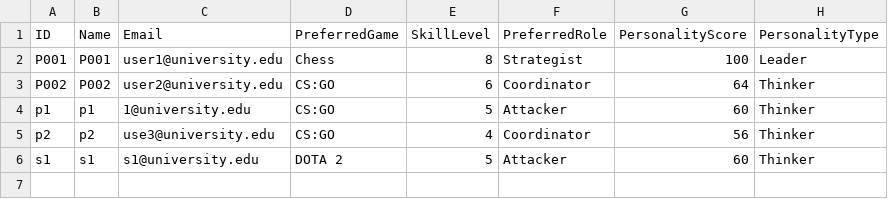
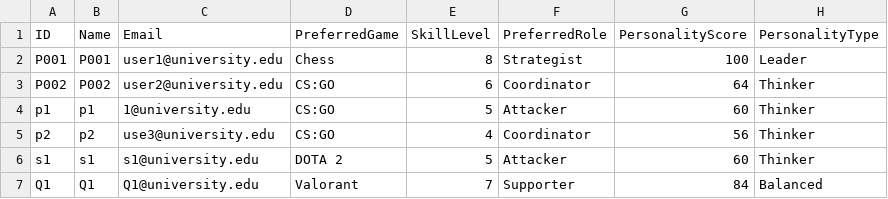
Before and after one commit to d-senyaka/Team-Formation-System, a CSV file: src/main/resources/com/teame/data/participants_saved.csv, drawn as a sheet.

```diff
--- a/src/main/resources/com/teame/data/participants_saved.csv
+++ b/src/main/resources/com/teame/data/participants_saved.csv
@@ -6 +6,2 @@ p2,p2,use3@university.edu,CS:GO,4,Coordinator,56,Thinker
 s1,s1,s1@university.edu,DOTA 2,5,Attacker,60,Thinker
+Q1,Q1,Q1@university.edu,Valorant,7,Supporter,84,Balanced
```
Also changed, not shown: src/main/resources/com/teame/data/formed_teams.csv, 1 other file.
